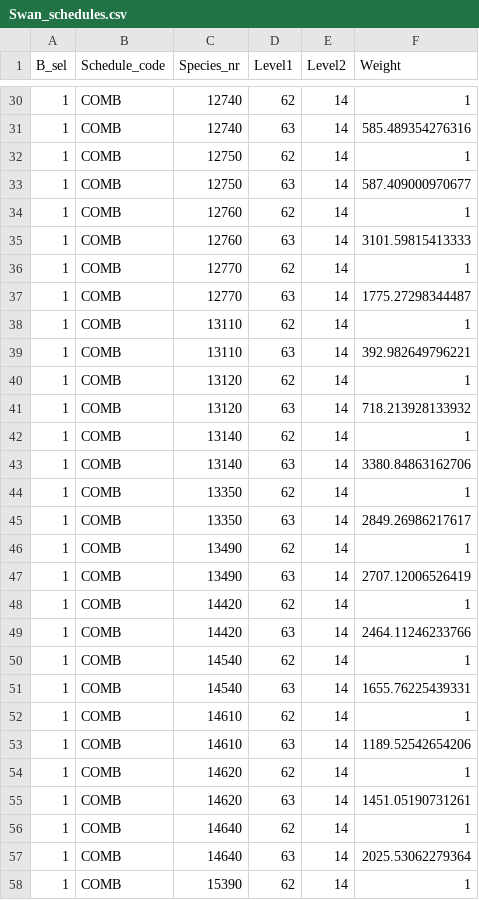
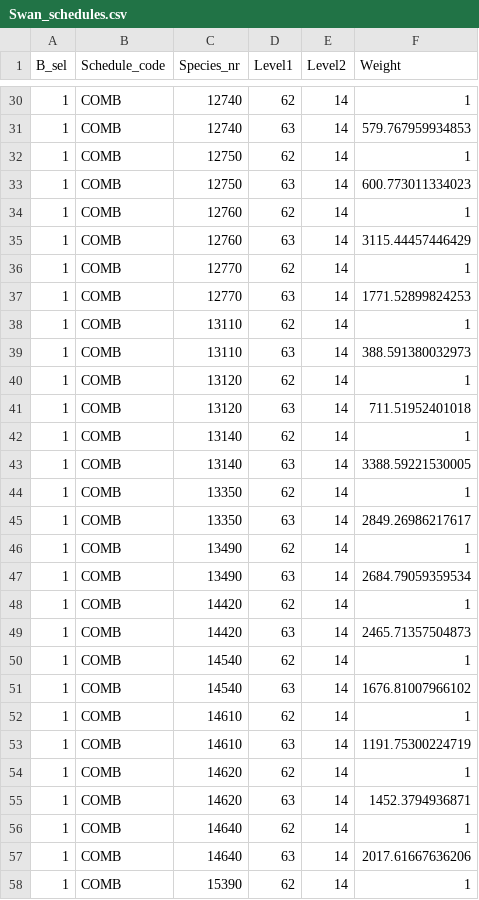
Before and after one commit to NINAnor/birdIndicators, a CSV file: data/Swan_schedules.csv, drawn as a sheet; only a part is shown, gaps mark what is left out; the diff covers the shown part only.

```diff
--- a/data/Swan_schedules.csv
+++ b/data/Swan_schedules.csv
@@ -30,15 +30,15 @@
 1;"COMB";12740;62;14;1
-1;"COMB";12740;63;14;585.489354276316
+1;"COMB";12740;63;14;579.767959934853
 1;"COMB";12750;62;14;1
-1;"COMB";12750;63;14;587.409000970677
+1;"COMB";12750;63;14;600.773011334023
 1;"COMB";12760;62;14;1
-1;"COMB";12760;63;14;3101.59815413333
+1;"COMB";12760;63;14;3115.44457446429
 1;"COMB";12770;62;14;1
-1;"COMB";12770;63;14;1775.27298344487
+1;"COMB";12770;63;14;1771.52899824253
 1;"COMB";13110;62;14;1
-1;"COMB";13110;63;14;392.982649796221
+1;"COMB";13110;63;14;388.591380032973
 1;"COMB";13120;62;14;1
-1;"COMB";13120;63;14;718.213928133932
+1;"COMB";13120;63;14;711.51952401018
 1;"COMB";13140;62;14;1
-1;"COMB";13140;63;14;3380.84863162706
+1;"COMB";13140;63;14;3388.59221530005
 1;"COMB";13350;62;14;1
@@ -46,13 +46,13 @@
 1;"COMB";13490;62;14;1
-1;"COMB";13490;63;14;2707.12006526419
+1;"COMB";13490;63;14;2684.79059359534
 1;"COMB";14420;62;14;1
-1;"COMB";14420;63;14;2464.11246233766
+1;"COMB";14420;63;14;2465.71357504873
 1;"COMB";14540;62;14;1
-1;"COMB";14540;63;14;1655.76225439331
+1;"COMB";14540;63;14;1676.81007966102
 1;"COMB";14610;62;14;1
-1;"COMB";14610;63;14;1189.52542654206
+1;"COMB";14610;63;14;1191.75300224719
 1;"COMB";14620;62;14;1
-1;"COMB";14620;63;14;1451.05190731261
+1;"COMB";14620;63;14;1452.3794936871
 1;"COMB";14640;62;14;1
-1;"COMB";14640;63;14;2025.53062279364
+1;"COMB";14640;63;14;2017.61667636206
 1;"COMB";15390;62;14;1
```
Also changed, not shown: 40 edited cells elsewhere in this file, data/Species_Countries.csv, 1 other file.
